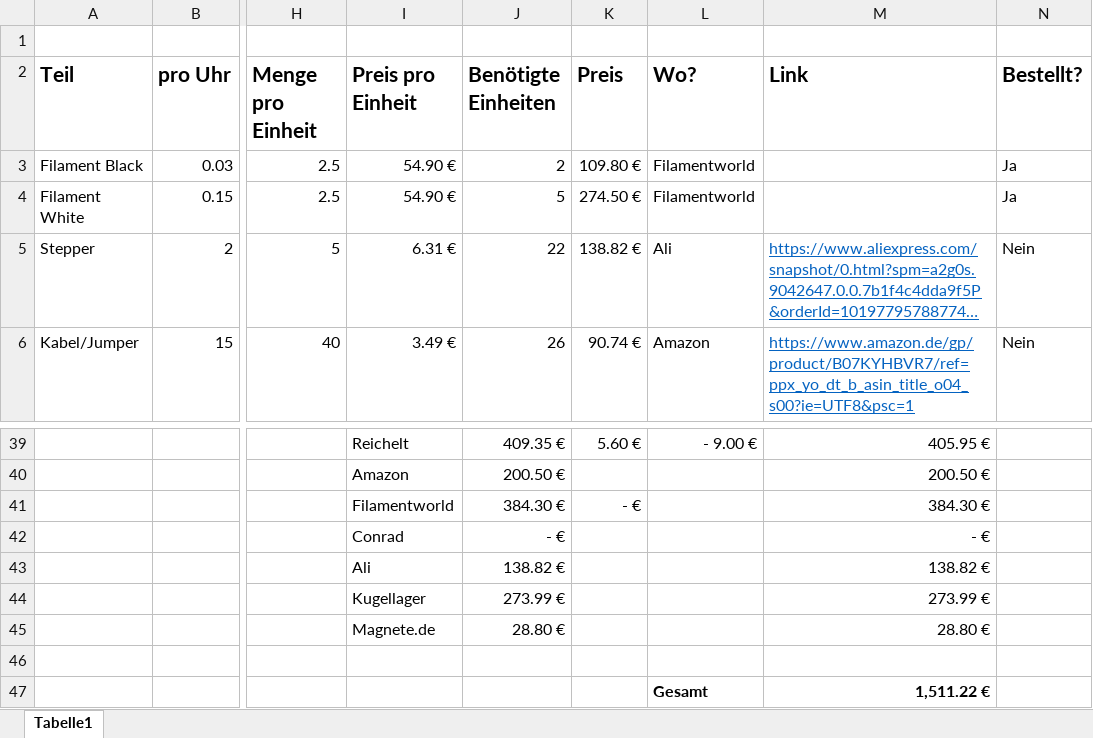
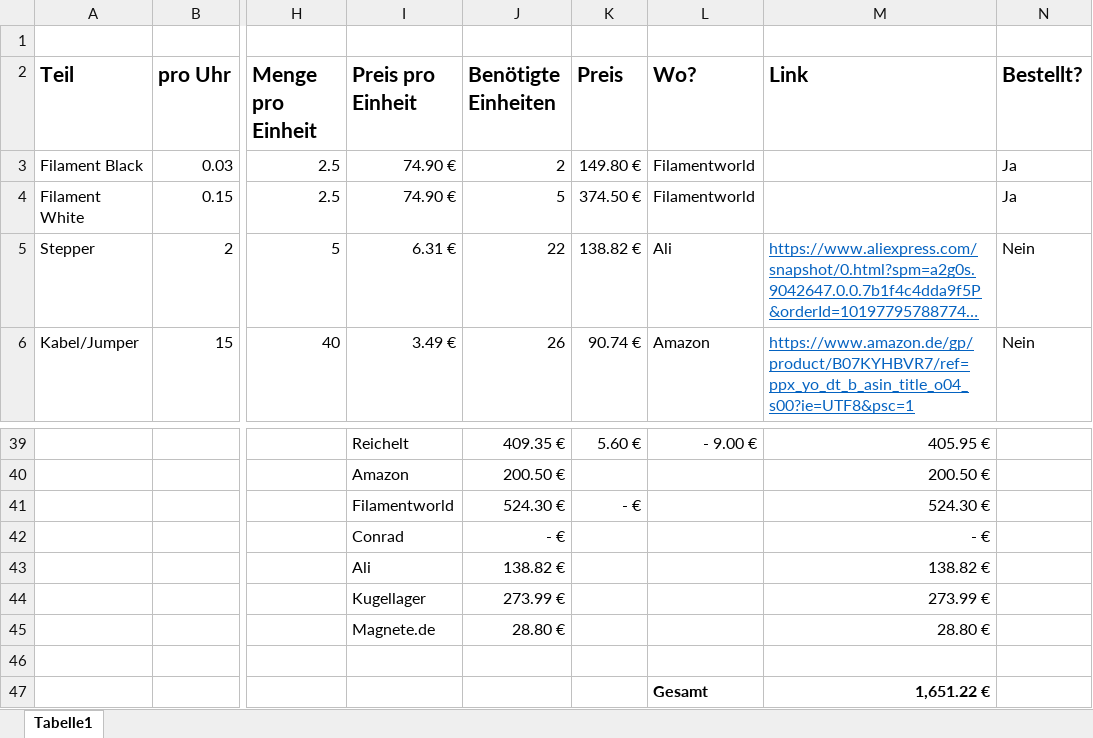
Before and after one commit to ADClock/Core, an Excel workbook: Bestellung ADClock.xlsx, sheet Tabelle1, drawn as a sheet; only a part is shown, gaps mark what is left out; long unchanged cells end in …; values as stored, in another font and other column widths than the file's, no borders; table styles not drawn; the diff names each change by its address in the sheet, - before the commit and + after, or states it on an @@ line.

Commit message:
Updated Excel again

```diff
--- a/Bestellung ADClock.xlsx (sheet Tabelle1)
+++ b/Bestellung ADClock.xlsx (sheet Tabelle1)
-I3:I4 (Preis pro Einheit): 54.90 €
+I3:I4 (Preis pro Einheit): 74.90 €
-K3 (Preis): 109.80 €
+K3 (Preis): 149.80 €
-K4 (Preis): 274.50 €
+K4 (Preis): 374.50 €
-J41 (Benötigte Einheiten): 384.30 €
+J41 (Benötigte Einheiten): 524.30 €
-M41 (Link): 384.30 €
+M41 (Link): 524.30 €
-M47 (Link): 1,511.22 €
+M47 (Link): 1,651.22 €
```
